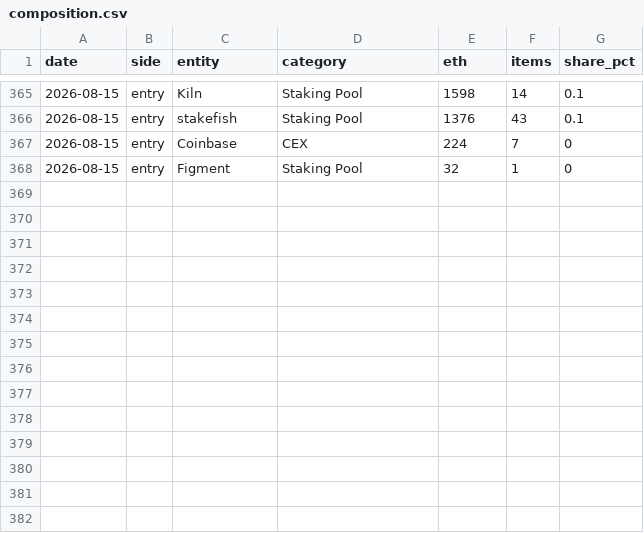
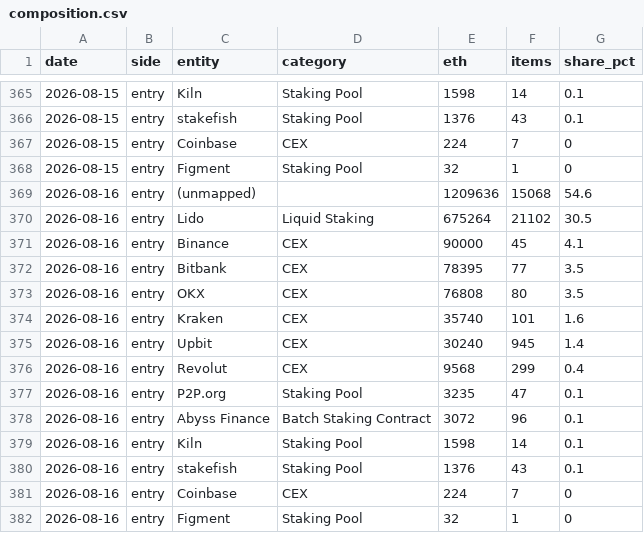
Before and after one commit to jeremyanichols/exit-watch-site, a CSV file: data/composition.csv, drawn as a sheet; only a part is shown, gaps mark what is left out.

```diff
--- a/data/composition.csv
+++ b/data/composition.csv
@@ -368 +368,15 @@ date,side,entity,category,eth,items,share_pct
 2026-08-15,entry,Figment,Staking Pool,32,1,0
+2026-08-16,entry,(unmapped),,1209636,15068,54.6
+2026-08-16,entry,Lido,Liquid Staking,675264,21102,30.5
+2026-08-16,entry,Binance,CEX,90000,45,4.1
+2026-08-16,entry,Bitbank,CEX,78395,77,3.5
+2026-08-16,entry,OKX,CEX,76808,80,3.5
+2026-08-16,entry,Kraken,CEX,35740,101,1.6
+2026-08-16,entry,Upbit,CEX,30240,945,1.4
+2026-08-16,entry,Revolut,CEX,9568,299,0.4
+2026-08-16,entry,P2P.org,Staking Pool,3235,47,0.1
+2026-08-16,entry,Abyss Finance,Batch Staking Contract,3072,96,0.1
+2026-08-16,entry,Kiln,Staking Pool,1598,14,0.1
+2026-08-16,entry,stakefish,Staking Pool,1376,43,0.1
+2026-08-16,entry,Coinbase,CEX,224,7,0
+2026-08-16,entry,Figment,Staking Pool,32,1,0
```
Also changed, not shown: data/queue_days.csv, 4 other files.
